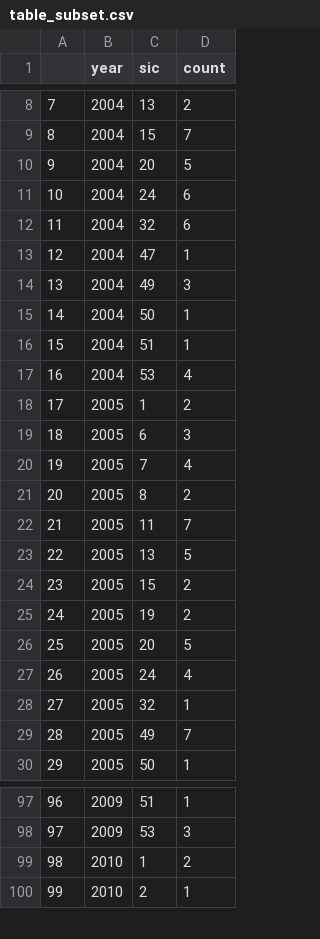
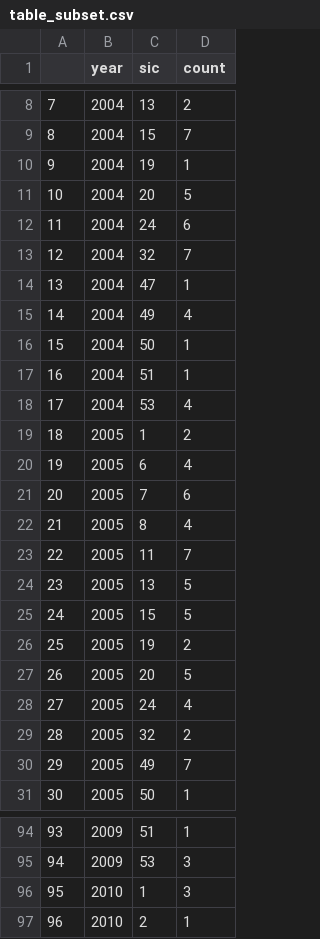
Before and after one commit to Besiroglu/patents, a CSV file: economic_analysis/table_subset.csv, drawn as a sheet; only a part is shown, gaps mark what is left out; addresses are those after the commit; the diff covers the shown part only; the diff names each change by its address in the sheet, - before the commit and + after, or states it on an @@ line.

```diff
--- a/economic_analysis/table_subset.csv
+++ b/economic_analysis/table_subset.csv
+row 10: 9 | 2004 | 19 | 1
@@ column A renumbered from row 11 down @@
-D13 (count): 6
+D13 (count): 7
-D15 (count): 3
+D15 (count): 4
-D20 (count): 3
+D20 (count): 4
-D21 (count): 4
+D21 (count): 6
-D22 (count): 2
+D22 (count): 4
-D25 (count): 2
+D25 (count): 5
-D29 (count): 1
+D29 (count): 2
-D96 (count): 2
+D96 (count): 3
```
Also changed, not shown: 1 added row, 8 removed rows and 35 edited cells elsewhere in this file, economic_analysis/df.csv.
